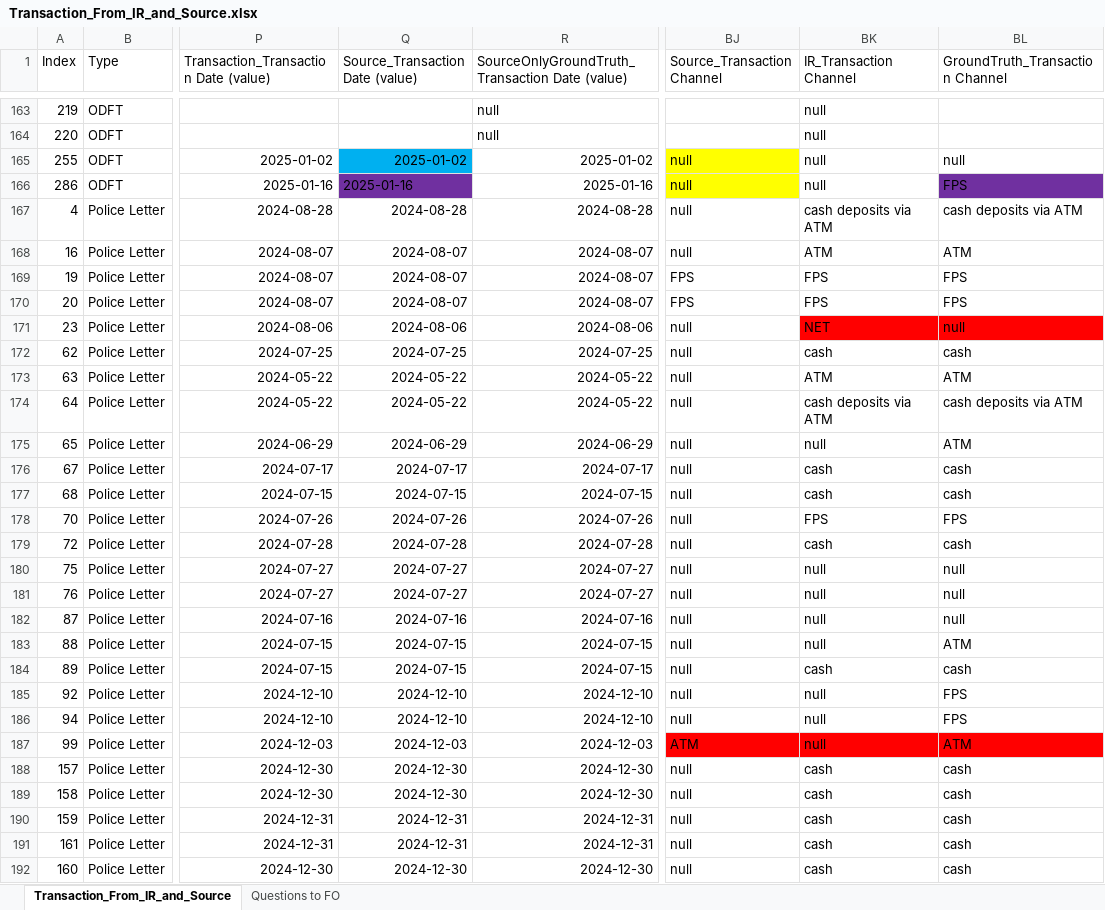
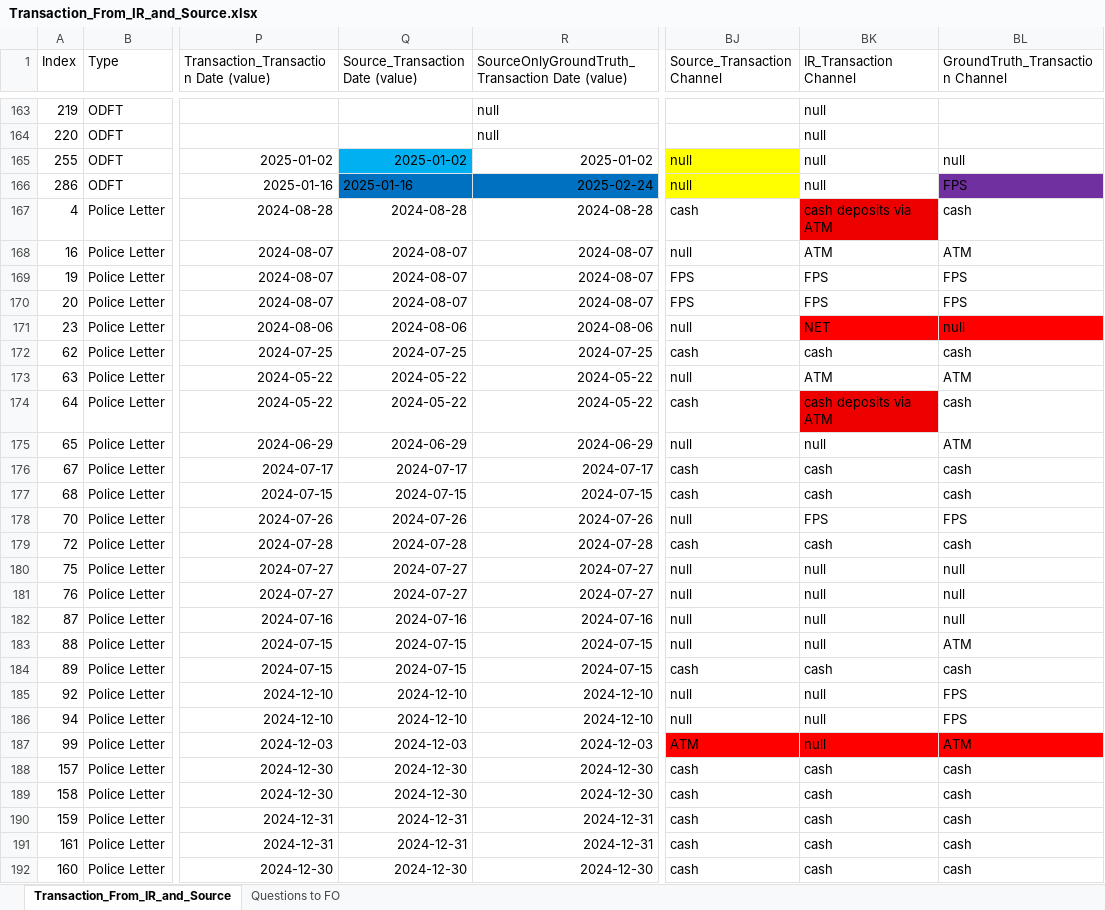
Before and after one commit to michaelfong2017/hase-scripts, an Excel workbook: Input Data Summary/Transaction_From_IR_and_Source.xlsx, sheet Transaction_From_IR_and_Source, drawn as a sheet; only a part is shown, gaps mark what is left out; values as stored, in another font and other column widths than the file's, no borders; the diff covers the shown part only; the diff names each change by its address in the sheet, - before the commit and + after, or states it on an @@ line.

```diff
--- a/Input Data Summary/Transaction_From_IR_and_Source.xlsx (sheet Transaction_From_IR_and_Source)
+++ b/Input Data Summary/Transaction_From_IR_and_Source.xlsx (sheet Transaction_From_IR_and_Source)
-Q166 fill: #7030A0
+Q166 fill: #0070C0
-R166: 2025-01-16
+R166: 2025-02-24
-R166 fill: none
+R166 fill: #0070C0
-BJ167 (Source_Transaction Channel): null
+BJ167 (Source_Transaction Channel): cash
-BK167 fill: none
+BK167 fill: #EE0000
-BL167 (GroundTruth_Transaction Channel): cash deposits via ATM
+BL167 (GroundTruth_Transaction Channel): cash
-BJ172 (Source_Transaction Channel): null
+BJ172 (Source_Transaction Channel): cash
-BJ174 (Source_Transaction Channel): null
+BJ174 (Source_Transaction Channel): cash
-BK174 fill: none
+BK174 fill: #EE0000
-BL174 (GroundTruth_Transaction Channel): cash deposits via ATM
+BL174 (GroundTruth_Transaction Channel): cash
-BJ176:BJ177 (Source_Transaction Channel): null
+BJ176:BJ177 (Source_Transaction Channel): cash
-BJ179 (Source_Transaction Channel): null
+BJ179 (Source_Transaction Channel): cash
-BJ184 (Source_Transaction Channel): null
+BJ184 (Source_Transaction Channel): cash
-BJ188:BJ192 (Source_Transaction Channel): null
+BJ188:BJ192 (Source_Transaction Channel): cash
```
Also changed, not shown: 13 edited cells and cell formats elsewhere in this sheet, 24 other files.
